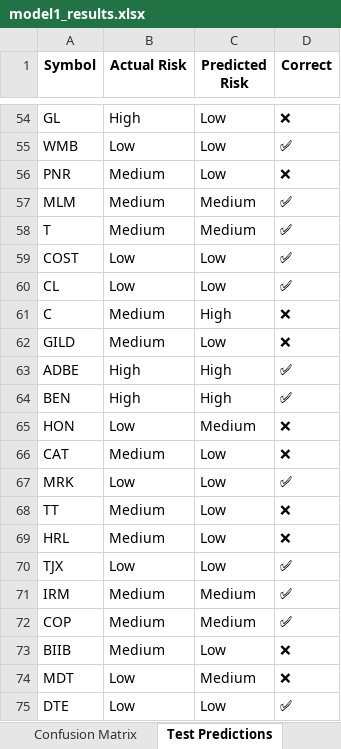
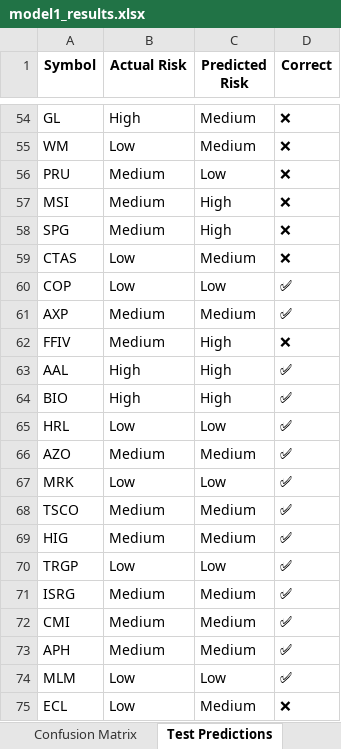
Before and after one commit to Priyanshujain22/Investment-Recommendation-System-Using-ESG-And-Investor-Behavior, an Excel workbook: Scripts/model1_results.xlsx, sheet Test Predictions, drawn as a sheet; only a part is shown, gaps mark what is left out; values as stored, in another font and other column widths than the file's, no borders; removed rows and columns are numbered as before the commit, all else as after; the diff covers the shown part only; the diff names each change by its address in the sheet, - before the commit and + after, or states it on an @@ line.

```diff
--- a/Scripts/model1_results.xlsx (sheet Test Predictions)
+++ b/Scripts/model1_results.xlsx (sheet Test Predictions)
-C54 (Predicted Risk): Low
+C54 (Predicted Risk): Medium
@@ row 55 moved to row 4: WMB @@
+row 55: WM | Low | Medium | ❌
-A56 (Symbol): PNR
+A56 (Symbol): PRU
-row 57: MLM | Medium | Medium | ✅
-row 58: T | Medium | Medium | ✅
+row 57: MSI | Medium | High | ❌
+row 58: SPG | Medium | High | ❌
+row 59: CTAS | Low | Medium | ❌
-A60 (Symbol): COST
+A60 (Symbol): COP
-row 60: CL | Low | Low | ✅
+row 61: AXP | Medium | Medium | ✅
-A62 (Symbol): C
+A62 (Symbol): FFIV
-row 62: GILD | Medium | Low | ❌
-A63 (Symbol): ADBE
+A63 (Symbol): AAL
-A64 (Symbol): BEN
+A64 (Symbol): BIO
-row 65: HON | Low | Medium | ❌
-row 66: CAT | Medium | Low | ❌
+row 65: HRL | Low | Low | ✅
+row 66: AZO | Medium | Medium | ✅
-row 68: TT | Medium | Low | ❌
-row 69: HRL | Medium | Low | ❌
+row 68: TSCO | Medium | Medium | ✅
+row 69: HIG | Medium | Medium | ✅
-A70 (Symbol): TJX
+A70 (Symbol): TRGP
+row 71: ISRG | Medium | Medium | ✅
-A72 (Symbol): IRM
+A72 (Symbol): CMI
-A73 (Symbol): COP
+A73 (Symbol): APH
-row 73: BIIB | Medium | Low | ❌
-row 74: MDT | Low | Medium | ❌
-A74 (Symbol): DTE
+A74 (Symbol): MLM
+row 75: ECL | Low | Medium | ❌
```
Also changed, not shown: 28 added rows, 29 removed rows and 32 edited cells elsewhere in this sheet, sheet Full Dataset, sheet Model Comparison, sheet Confusion Matrix, other sheet tabs, 2 other files.
